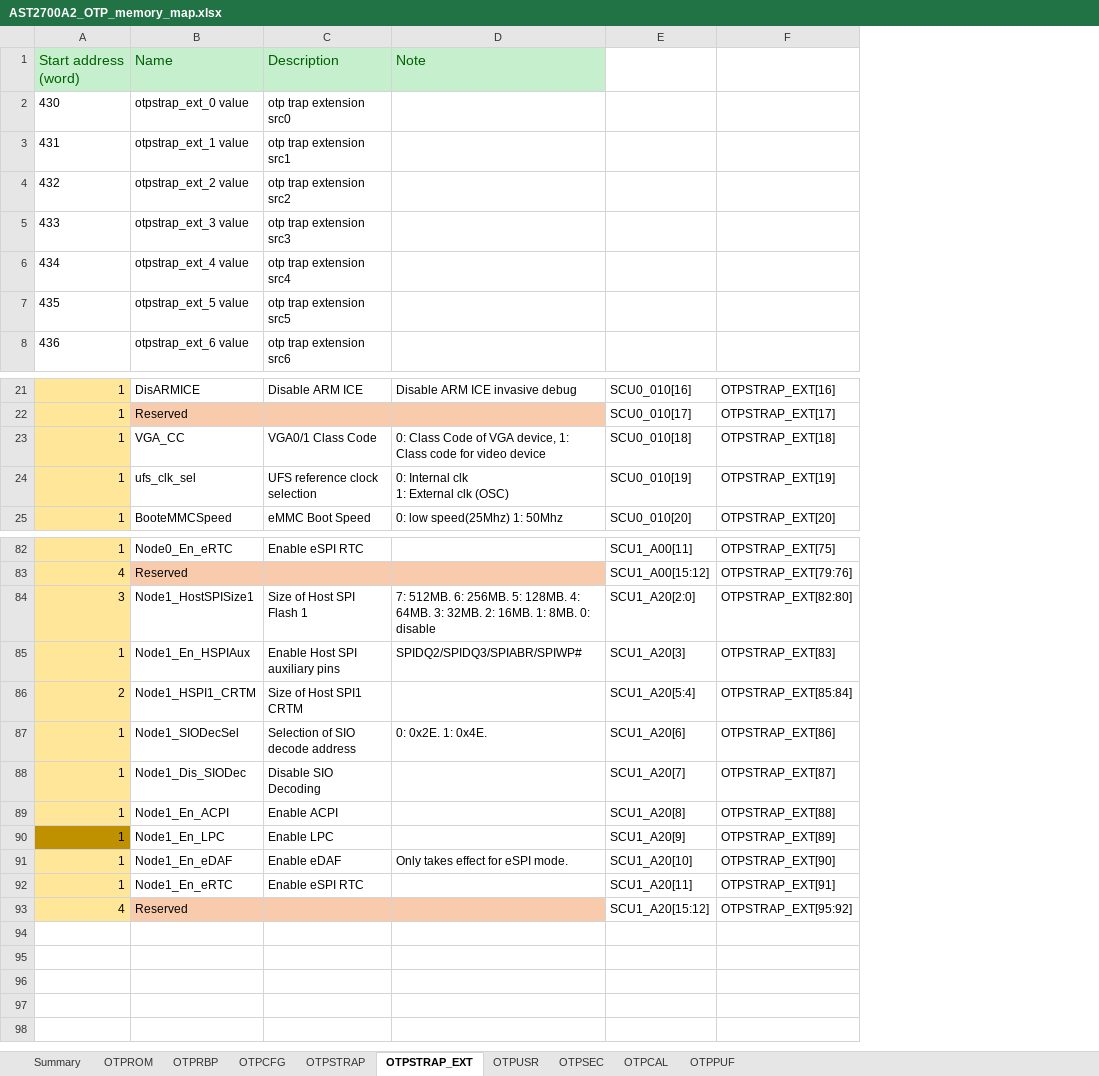
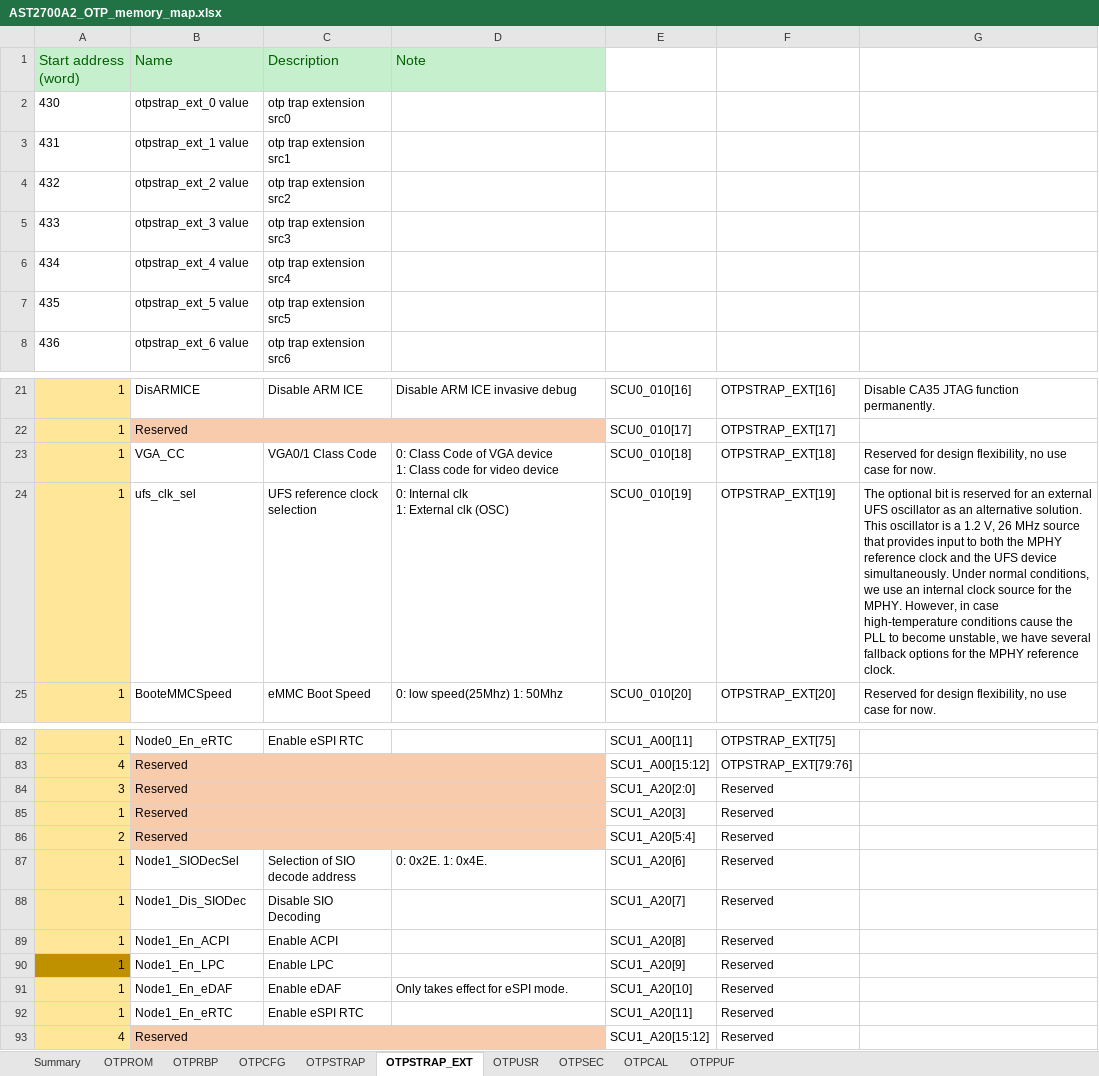
Before and after one commit to AspeedTech-BMC/socsec, an Excel workbook: tools/memory_map/AST2700A2_OTP_memory_map.xlsx, sheet OTPSTRAP_EXT, drawn as a sheet; only a part is shown, gaps mark what is left out; values as stored, in another font and other column widths than the file's, no borders; ↵ is a line break in a cell; the diff covers the shown part only; the diff names each change by its address in the sheet, - before the commit and + after, or states it on an @@ line.

```diff
--- a/tools/memory_map/AST2700A2_OTP_memory_map.xlsx (sheet OTPSTRAP_EXT)
+++ b/tools/memory_map/AST2700A2_OTP_memory_map.xlsx (sheet OTPSTRAP_EXT)
+column G, rows 21-25: Disable CA35 JTAG function permanently. |  | Reserved for design flexibility, no use case for now. | The optional bit is reserved for an external UFS oscillator as an alternative solution. This oscillator is a 1.2 V, 26 MHz source that provides input to both the MPHY reference clock and the UFS device simultaneously. Under normal conditions, we use an internal clock source for the MPHY. However, in case high-temperature conditions cause the PLL to become unstable, we have several fallback options for the MPHY reference clock. | Reserved for design flexibility, no use case for now.
-D23: …of VGA device, 1: Class…
+D23: …of VGA device ↵ 1: Class…
-B84: Node1_HostSPISize1
+B84: Reserved
-B84:D86 fill: none
+B84:D86 fill: #F8CBAD
-C84: Size of Host SPI Flash 1
+C84: (empty)
-D84: 7: 512MB. 6: 256MB. 5: 128MB. 4: 64MB. 3: 32MB. 2: 16MB. 1: 8MB. 0: disable
+D84: (empty)
-F84: OTPSTRAP_EXT[82:80]
+F84: Reserved
-B85: Node1_En_HSPIAux
+B85: Reserved
-C85: Enable Host SPI auxiliary pins
+C85: (empty)
-D85: SPIDQ2/SPIDQ3/SPIABR/SPIWP#
+D85: (empty)
-F85: OTPSTRAP_EXT[83]
+F85: Reserved
-B86: Node1_HSPI1_CRTM
+B86: Reserved
-C86: Size of Host SPI1 CRTM
+C86: (empty)
-F86: OTPSTRAP_EXT[85:84]
+F86: Reserved
-F87: OTPSTRAP_EXT[86]
+F87: Reserved
-F88: OTPSTRAP_EXT[87]
+F88: Reserved
-F89: OTPSTRAP_EXT[88]
+F89: Reserved
-F90: OTPSTRAP_EXT[89]
+F90: Reserved
-F91: OTPSTRAP_EXT[90]
+F91: Reserved
-F92: OTPSTRAP_EXT[91]
+F92: Reserved
-F93: OTPSTRAP_EXT[95:92]
+F93: Reserved
```
Also changed, not shown: 13 edited cells and cell formats elsewhere in this sheet, sheet OTPCFG, sheet OTPRBP, sheet OTPSTRAP, sheet OTPPUF, sheet OTPCAL, sheet OTPUSR, 1 more sheet, hidden cells, 1 other file.
